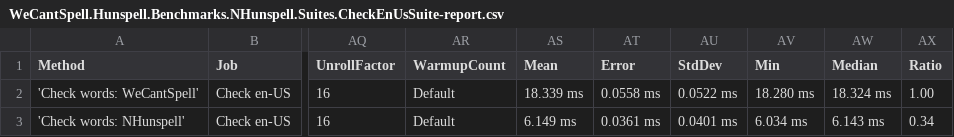
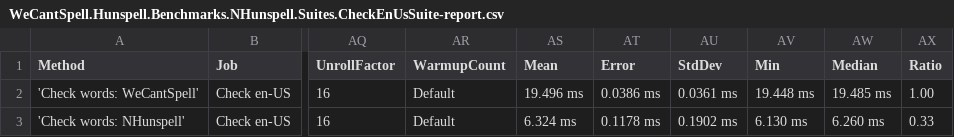
Before and after one commit to aarondandy/WeCantSpell.Hunspell, a CSV file: artifacts/bench/results/WeCantSpell.Hunspell.Benchmarks.NHunspell.Suites.CheckEnUsSuite-report.csv, drawn as a sheet; only a part is shown, gaps mark what is left out; the diff names each change by its address in the sheet, - before the commit and + after, or states it on an @@ line.

```diff
--- a/artifacts/bench/results/WeCantSpell.Hunspell.Benchmarks.NHunspell.Suites.CheckEnUsSuite-report.csv
+++ b/artifacts/bench/results/WeCantSpell.Hunspell.Benchmarks.NHunspell.Suites.CheckEnUsSuite-report.csv
-AS2 (Mean): 18.339 ms
+AS2 (Mean): 19.496 ms
-AT2 (Error): 0.0558 ms
+AT2 (Error): 0.0386 ms
-AU2 (StdDev): 0.0522 ms
+AU2 (StdDev): 0.0361 ms
-AV2 (Min): 18.280 ms
+AV2 (Min): 19.448 ms
-AW2 (Median): 18.324 ms
+AW2 (Median): 19.485 ms
-AS3 (Mean): 6.149 ms
+AS3 (Mean): 6.324 ms
-AT3 (Error): 0.0361 ms
+AT3 (Error): 0.1178 ms
-AU3 (StdDev): 0.0401 ms
+AU3 (StdDev): 0.1902 ms
-AV3 (Min): 6.034 ms
+AV3 (Min): 6.130 ms
-AW3 (Median): 6.143 ms
+AW3 (Median): 6.260 ms
-AX3 (Ratio): 0.34
+AX3 (Ratio): 0.33
```
Also changed, not shown: artifacts/bench/results/WeCantSpell.Hunspell.Benchmarks.NHunspell.Suites.SuggestEnUsSuite-report.csv, artifacts/bench/results/WeCantSpell.Hunspell.Benchmarks.Suites.CheckEnUsSuite-report.csv, 10 other files.
